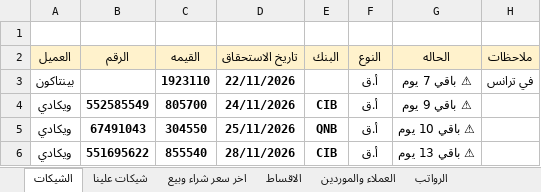
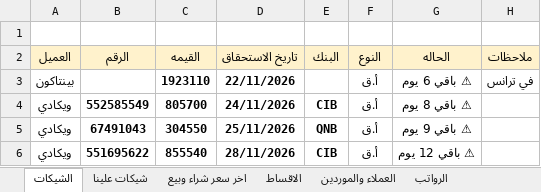
Before and after one commit to ah7306771-lang/ChillOut-Construction-app, an Excel workbook: APP.xlsx, sheet الشيكات, drawn as a sheet; values as stored, in another font and other column widths than the file's, no borders; the diff names each change by its address in the sheet, - before the commit and + after, or states it on an @@ line.

Commit message:
Auto-update APP.xlsx from Excel

```diff
--- a/APP.xlsx (sheet الشيكات)
+++ b/APP.xlsx (sheet الشيكات)
-G3 (الحاله): ⚠ باقي 7 يوم
+G3 (الحاله): ⚠ باقي 6 يوم
-G4 (الحاله): ⚠ باقي 9 يوم
+G4 (الحاله): ⚠ باقي 8 يوم
-G5 (الحاله): ⚠ باقي 10 يوم
+G5 (الحاله): ⚠ باقي 9 يوم
-G6 (الحاله): ⚠ باقي 13 يوم
+G6 (الحاله): ⚠ باقي 12 يوم
```
Also changed, not shown: sheet شيكات علينا.
